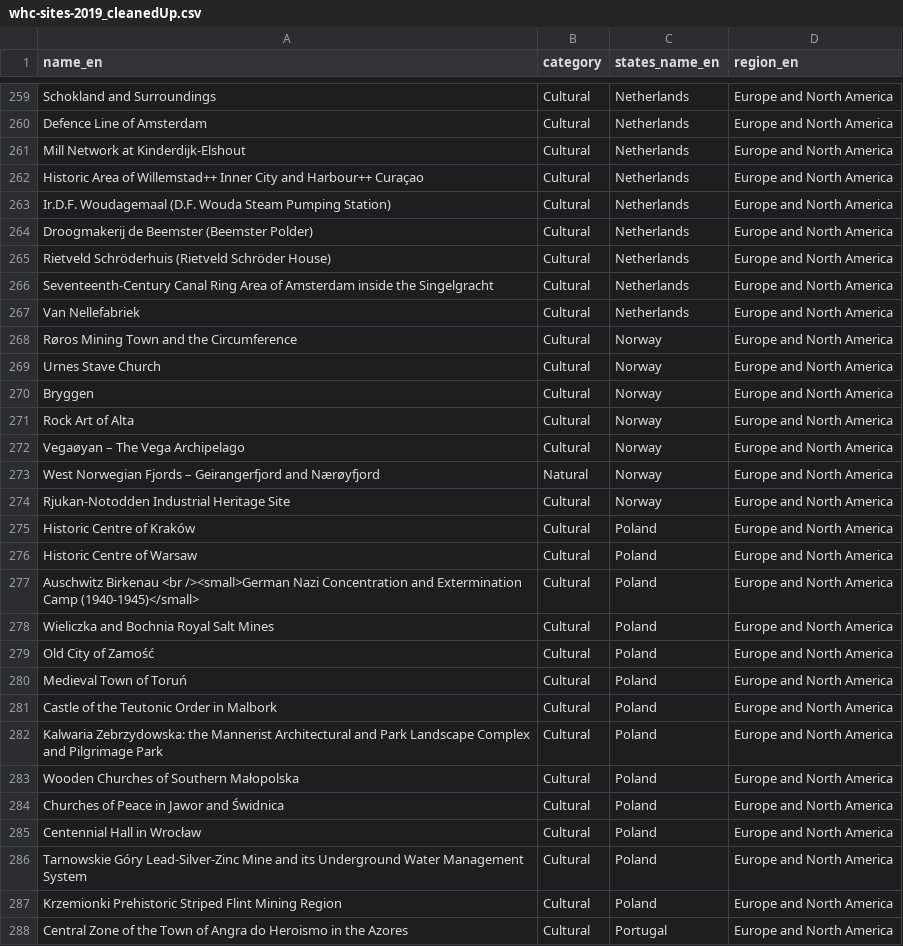
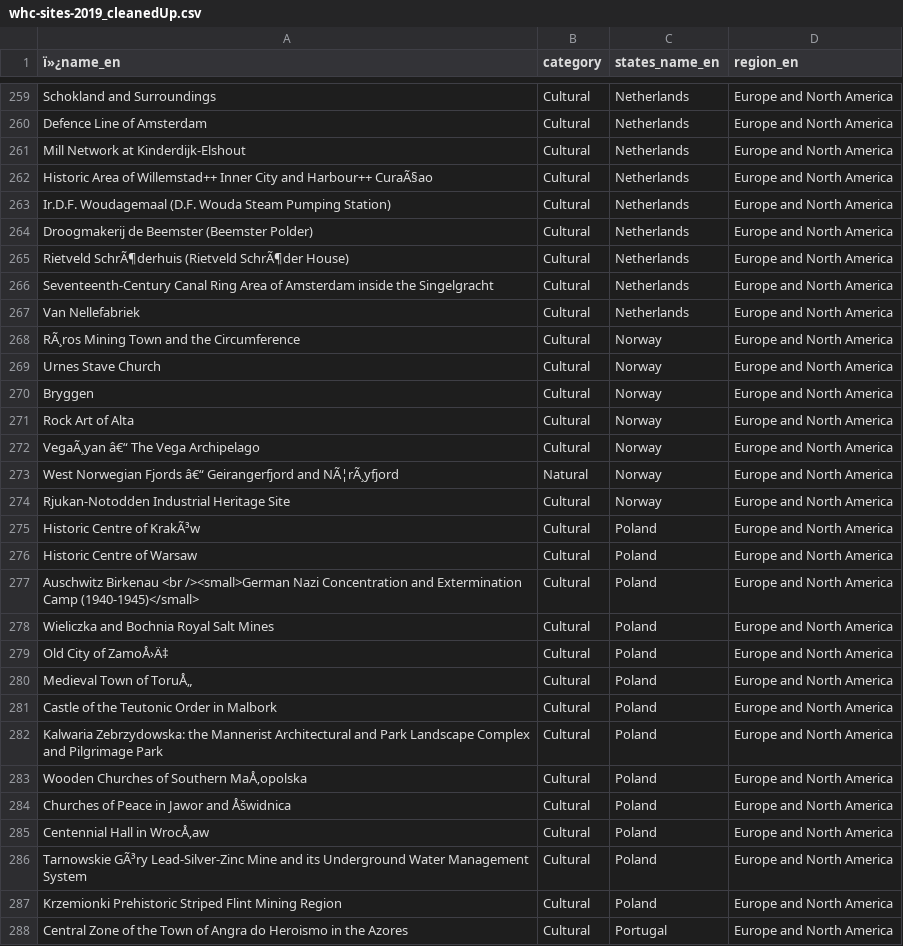
Before and after one commit to UPenn-CIT599/final-project-team-100-destination-recommender, a CSV file: whc-sites-2019_cleanedUp.csv, drawn as a sheet; only a part is shown, gaps mark what is left out; the diff covers the shown part only.

```diff
--- a/whc-sites-2019_cleanedUp.csv
+++ b/whc-sites-2019_cleanedUp.csv
@@ -1 +1 @@
-name_en,category,states_name_en,region_en
+ï»¿name_en,category,states_name_en,region_en
@@ -261,9 +261,9 @@ Defence Line of Amsterdam,Cultural,Netherlands,Europe and North America
 Mill Network at Kinderdijk-Elshout,Cultural,Netherlands,Europe and North America
-Historic Area of Willemstad++ Inner City and Harbour++ Curaçao,Cultural,Netherlands,Europe and North America
+Historic Area of Willemstad++ Inner City and Harbour++ CuraÃ§ao,Cultural,Netherlands,Europe and North America
 Ir.D.F. Woudagemaal (D.F. Wouda Steam Pumping Station),Cultural,Netherlands,Europe and North America
 Droogmakerij de Beemster (Beemster Polder),Cultural,Netherlands,Europe and North America
-Rietveld Schröderhuis (Rietveld Schröder House),Cultural,Netherlands,Europe and North America
+Rietveld SchrÃ¶derhuis (Rietveld SchrÃ¶der House),Cultural,Netherlands,Europe and North America
 Seventeenth-Century Canal Ring Area of Amsterdam inside the Singelgracht,Cultural,Netherlands,Europe and North America
 Van Nellefabriek,Cultural,Netherlands,Europe and North America
-Røros Mining Town and the Circumference,Cultural,Norway,Europe and North America
+RÃ¸ros Mining Town and the Circumference,Cultural,Norway,Europe and North America
 Urnes Stave Church,Cultural,Norway,Europe and North America
@@ -271,6 +271,6 @@ Bryggen,Cultural,Norway,Europe and North America
 Rock Art of Alta,Cultural,Norway,Europe and North America
-Vegaøyan – The Vega Archipelago,Cultural,Norway,Europe and North America
-West Norwegian Fjords – Geirangerfjord and Nærøyfjord,Natural,Norway,Europe and North America
+VegaÃ¸yan â€“ The Vega Archipelago,Cultural,Norway,Europe and North America
+West Norwegian Fjords â€“ Geirangerfjord and NÃ¦rÃ¸yfjord,Natural,Norway,Europe and North America
 Rjukan-Notodden Industrial Heritage Site,Cultural,Norway,Europe and North America
-Historic Centre of Kraków,Cultural,Poland,Europe and North America
+Historic Centre of KrakÃ³w,Cultural,Poland,Europe and North America
 Historic Centre of Warsaw,Cultural,Poland,Europe and North America
@@ -278,10 +278,10 @@ Auschwitz Birkenau <br /><small>German Nazi Concentration and Extermination Camp
 Wieliczka and Bochnia Royal Salt Mines,Cultural,Poland,Europe and North America
-Old City of Zamość,Cultural,Poland,Europe and North America
-Medieval Town of Toruń,Cultural,Poland,Europe and North America
+Old City of ZamoÅ›Ä‡,Cultural,Poland,Europe and North America
+Medieval Town of ToruÅ„,Cultural,Poland,Europe and North America
 Castle of the Teutonic Order in Malbork,Cultural,Poland,Europe and North America
 Kalwaria Zebrzydowska: the Mannerist Architectural and Park Landscape Complex and Pilgrimage Park,Cultural,Poland,Europe and North America
-Wooden Churches of Southern Małopolska,Cultural,Poland,Europe and North America
-Churches of Peace in Jawor and Świdnica,Cultural,Poland,Europe and North America
-Centennial Hall in Wrocław,Cultural,Poland,Europe and North America
-Tarnowskie Góry Lead-Silver-Zinc Mine and its Underground Water Management System,Cultural,Poland,Europe and North America
+Wooden Churches of Southern MaÅ‚opolska,Cultural,Poland,Europe and North America
+Churches of Peace in Jawor and Åšwidnica,Cultural,Poland,Europe and North America
+Centennial Hall in WrocÅ‚aw,Cultural,Poland,Europe and North America
+Tarnowskie GÃ³ry Lead-Silver-Zinc Mine and its Underground Water Management System,Cultural,Poland,Europe and North America
 Krzemionki Prehistoric Striped Flint Mining Region,Cultural,Poland,Europe and North America
```
Also changed, not shown: 119 edited cells elsewhere in this file.
